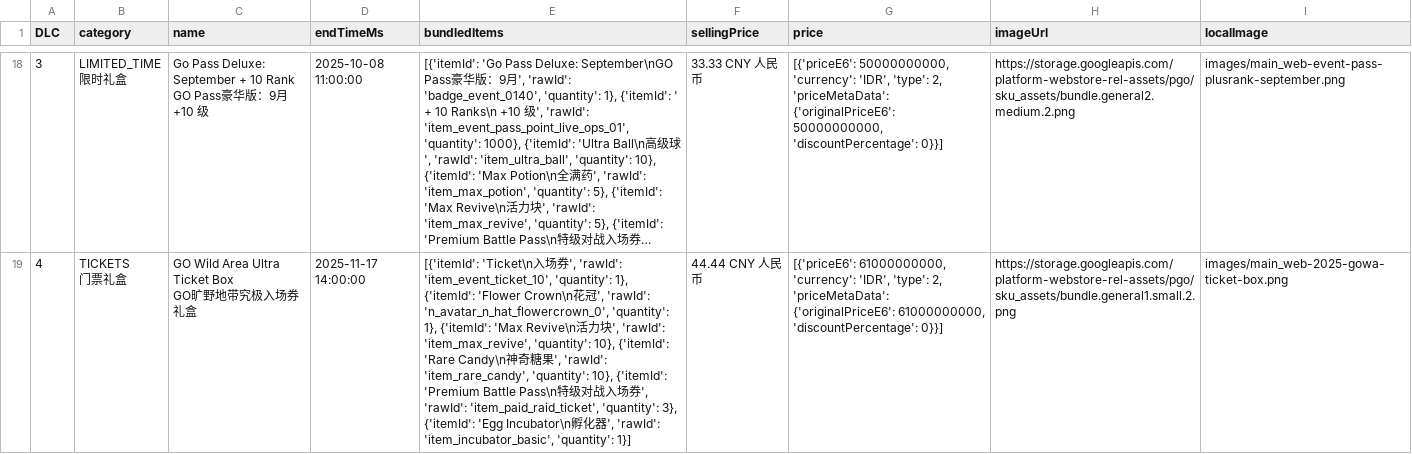
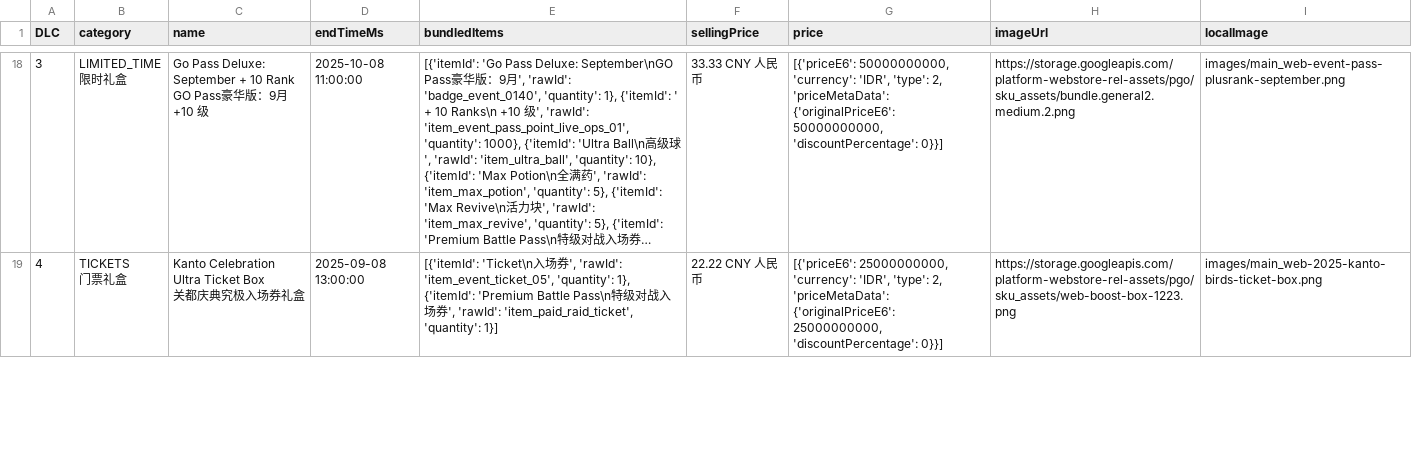
Before and after one commit to TeemoInOxford/pokemongo-store-tracker, a CSV file: webstore_items_limited.csv, drawn as a sheet; only a part is shown, gaps mark what is left out; long unchanged cells end in …; ↵ is a line break in a cell; the diff covers the shown part only; the diff names each change by its address in the sheet, - before the commit and + after, or states it on an @@ line.

Commit message:
Update store data and images [auto]

```diff
--- a/webstore_items_limited.csv
+++ b/webstore_items_limited.csv
-C19 (name): GO Wild Area Ultra Ticket Box ↵ GO旷野地带究极入场券礼盒
+C19 (name): Kanto Celebration Ultra Ticket Box ↵ 关都庆典究极入场券礼盒
-D19 (endTimeMs): 2025-11-17 14:00:00
+D19 (endTimeMs): 2025-09-08 13:00:00
-E19 (bundledItems): …', 'rawId': 'item_event_ticket_10', 'quantity': 1}, {'itemId': 'Flower Crown\n花冠', 'rawId': 'n_avatar_n_hat_flowercrown_0', 'quantity': 1}, {'itemId': 'Max Revive\n活力块', 'rawId': 'item_max_revive', 'quantity': 10}, {'itemId': 'Rare Candy\n神奇糖果', 'rawId': 'item_rare_candy', 'quantity': 10}, {'itemId': 'Premium Battle Pass\n特级对战入场券', 'rawId': 'item_paid_raid_ticket', 'quantity': 3}, {'itemId': 'Egg Incubator\n孵化器', 'rawId': 'item_incubator_basic', 'quantity': 1}]
+E19 (bundledItems): …', 'rawId': 'item_event_ticket_05', 'quantity': 1}, {'itemId': 'Premium Battle Pass\n特级对战入场券', 'rawId': 'item_paid_raid_ticket', 'quantity': 1}]
-F19 (sellingPrice): 44.44 CNY 人民币
+F19 (sellingPrice): 22.22 CNY 人民币
-G19 (price): [{'priceE6': 61000000000, 'currency': 'IDR', 'type': 2, 'priceMetaData': {'originalPriceE6': 61000000000, 'discountPercentage': 0}}]
+G19 (price): [{'priceE6': 25000000000, 'currency': 'IDR', 'type': 2, 'priceMetaData': {'originalPriceE6': 25000000000, 'discountPercentage': 0}}]
-H19 (imageUrl): https://storage.googleapis.com/platform-webstore-rel-assets/pgo/sku_assets/bundle.general1.small.2.png
+H19 (imageUrl): https://storage.googleapis.com/platform-webstore-rel-assets/pgo/sku_assets/web-boost-box-1223.png
-I19 (localImage): images/main_web-2025-gowa-ticket-box.png
+I19 (localImage): images/main_web-2025-kanto-birds-ticket-box.png
```
Also changed, not shown: 2 added rows, 1 removed row and 59 edited cells elsewhere in this file, 4 other files.
